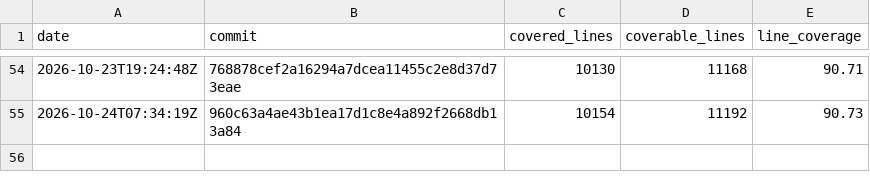
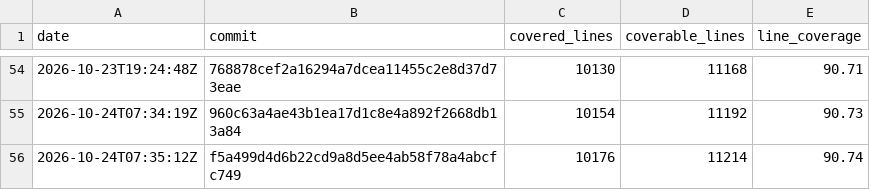
Before and after one commit to enaweg/godot-epluginframework, a CSV file: history.csv, drawn as a sheet; only a part is shown, gaps mark what is left out; the diff names each change by its address in the sheet, - before the commit and + after, or states it on an @@ line.

```diff
--- a/history.csv
+++ b/history.csv
+row 56: 2026-10-24T07:35:12Z | f5a499d4d6b22cd9a8d5ee4ab58f78a4abcfc749 | 10176 | 11214 | 90.74
```
Also changed, not shown: 2 other files.
